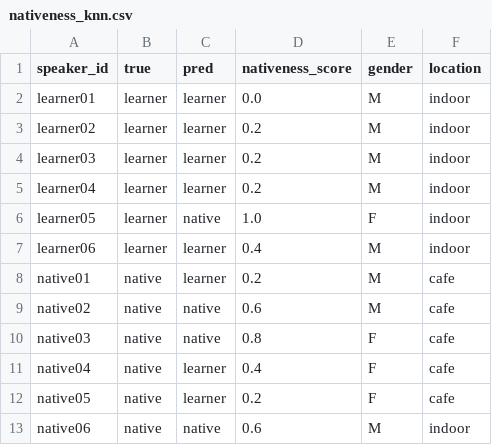
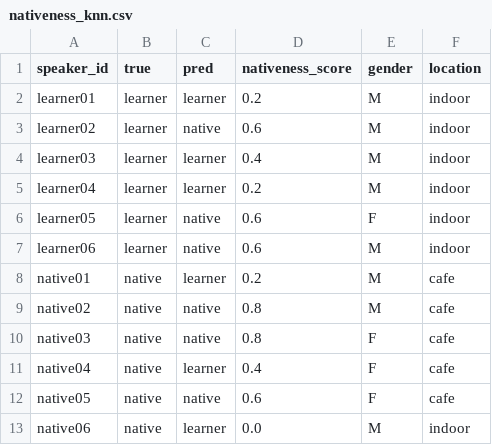
Before and after one commit to syifaurrr/jp-native-vs-learner, a CSV file: notebooks/nativeness_knn.csv, drawn as a sheet.

```diff
--- a/notebooks/nativeness_knn.csv
+++ b/notebooks/nativeness_knn.csv
@@ -1,13 +1,13 @@
 speaker_id,true,pred,nativeness_score,gender,location
-learner01,learner,learner,0.0,M,indoor
-learner02,learner,learner,0.2,M,indoor
-learner03,learner,learner,0.2,M,indoor
+learner01,learner,learner,0.2,M,indoor
+learner02,learner,native,0.6,M,indoor
+learner03,learner,learner,0.4,M,indoor
 learner04,learner,learner,0.2,M,indoor
-learner05,learner,native,1.0,F,indoor
-learner06,learner,learner,0.4,M,indoor
+learner05,learner,native,0.6,F,indoor
+learner06,learner,native,0.6,M,indoor
 native01,native,learner,0.2,M,cafe
-native02,native,native,0.6,M,cafe
+native02,native,native,0.8,M,cafe
 native03,native,native,0.8,F,cafe
 native04,native,learner,0.4,F,cafe
-native05,native,learner,0.2,F,cafe
-native06,native,native,0.6,M,indoor
+native05,native,native,0.6,F,cafe
+native06,native,learner,0.0,M,indoor
```
Also changed, not shown: notebooks/nativeness_random.csv, notebooks/nativeness_svm.csv, 3 other files.
